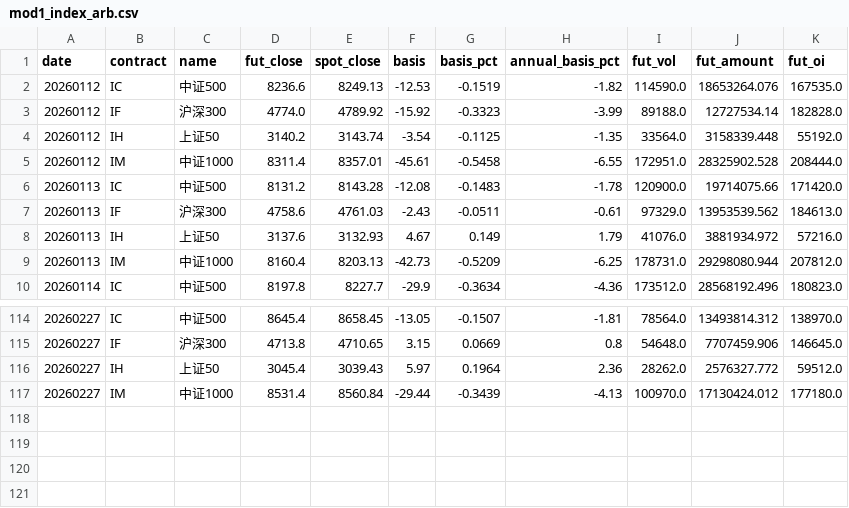
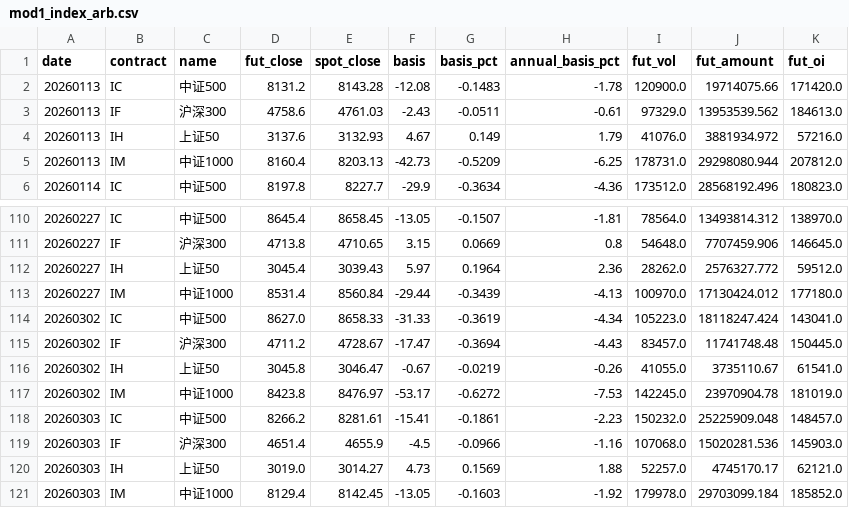
Before and after one commit to byihuang-max/spread-dashboard, a CSV file: env_fit/arbitrage/mod1_index_arb.csv, drawn as a sheet; only a part is shown, gaps mark what is left out; removed rows and columns are numbered as before the commit, all else as after; the diff names each change by its address in the sheet, - before the commit and + after, or states it on an @@ line.

```diff
--- a/env_fit/arbitrage/mod1_index_arb.csv
+++ b/env_fit/arbitrage/mod1_index_arb.csv
-row 2: 20260112 | IC | 中证500 | 8236.6 | 8249.13 | -12.53 | -0.1519 | -1.82 | 114590.0 | 18653264.076 | 167535.0
-row 3: 20260112 | IF | 沪深300 | 4774.0 | 4789.92 | -15.92 | -0.3323 | -3.99 | 89188.0 | 12727534.14 | 182828.0
-row 4: 20260112 | IH | 上证50 | 3140.2 | 3143.74 | -3.54 | -0.1125 | -1.35 | 33564.0 | 3158339.448 | 55192.0
-row 5: 20260112 | IM | 中证1000 | 8311.4 | 8357.01 | -45.61 | -0.5458 | -6.55 | 172951.0 | 28325902.528 | 208444.0
+row 114: 20260302 | IC | 中证500 | 8627.0 | 8658.33 | -31.33 | -0.3619 | -4.34 | 105223.0 | 18118247.424 | 143041.0
+row 115: 20260302 | IF | 沪深300 | 4711.2 | 4728.67 | -17.47 | -0.3694 | -4.43 | 83457.0 | 11741748.48 | 150445.0
+row 116: 20260302 | IH | 上证50 | 3045.8 | 3046.47 | -0.67 | -0.0219 | -0.26 | 41055.0 | 3735110.67 | 61541.0
+row 117: 20260302 | IM | 中证1000 | 8423.8 | 8476.97 | -53.17 | -0.6272 | -7.53 | 142245.0 | 23970904.78 | 181019.0
+row 118: 20260303 | IC | 中证500 | 8266.2 | 8281.61 | -15.41 | -0.1861 | -2.23 | 150232.0 | 25225909.048 | 148457.0
+row 119: 20260303 | IF | 沪深300 | 4651.4 | 4655.9 | -4.5 | -0.0966 | -1.16 | 107068.0 | 15020281.536 | 145903.0
+row 120: 20260303 | IH | 上证50 | 3019.0 | 3014.27 | 4.73 | 0.1569 | 1.88 | 52257.0 | 4745170.17 | 62121.0
+row 121: 20260303 | IM | 中证1000 | 8129.4 | 8142.45 | -13.05 | -0.1603 | -1.92 | 179978.0 | 29703099.184 | 185852.0
```
Also changed, not shown: env_fit/arbitrage/arb_mod1_fut.csv, env_fit/arbitrage/arb_mod1_spot.csv, 22 other files.
